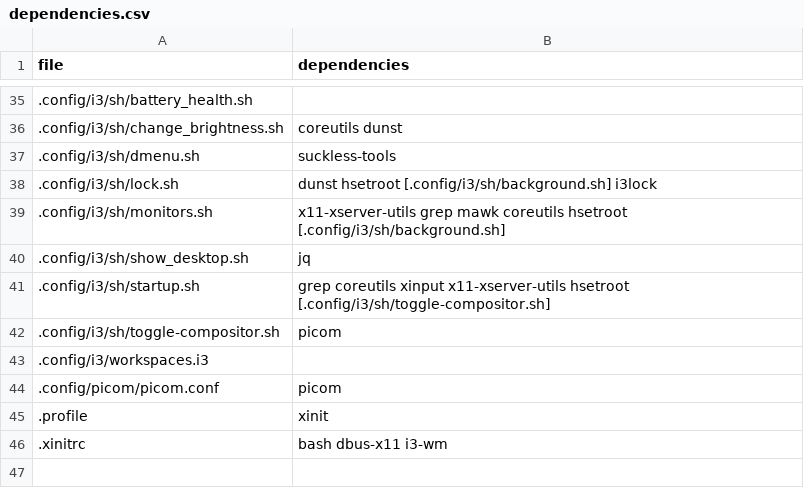
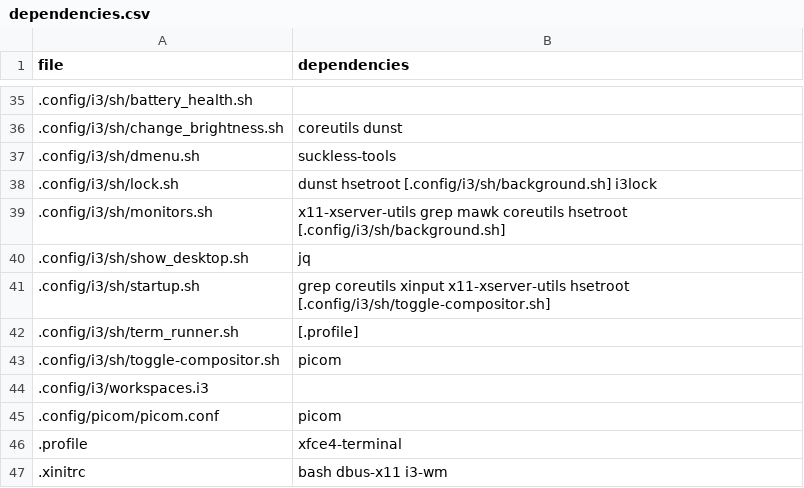
Before and after one commit to p4rty4nimAl/dotfiles, a CSV file: dependencies.csv, drawn as a sheet; only a part is shown, gaps mark what is left out.

Commit message:
feat: set $TERMINAL, use term_runner.sh

```diff
--- a/dependencies.csv
+++ b/dependencies.csv
@@ -41,2 +41,3 @@ file,dependencies
 .config/i3/sh/startup.sh,grep coreutils xinput x11-xserver-utils hsetroot [.config/i3/sh/toggle-compositor.sh]
+.config/i3/sh/term_runner.sh,[.profile]
 .config/i3/sh/toggle-compositor.sh,picom
@@ -44,3 +45,3 @@ file,dependencies
 .config/picom/picom.conf,picom
-.profile,xinit
+.profile,xfce4-terminal
 .xinitrc,bash dbus-x11 i3-wm
```
Also changed, not shown: 7 other files.
